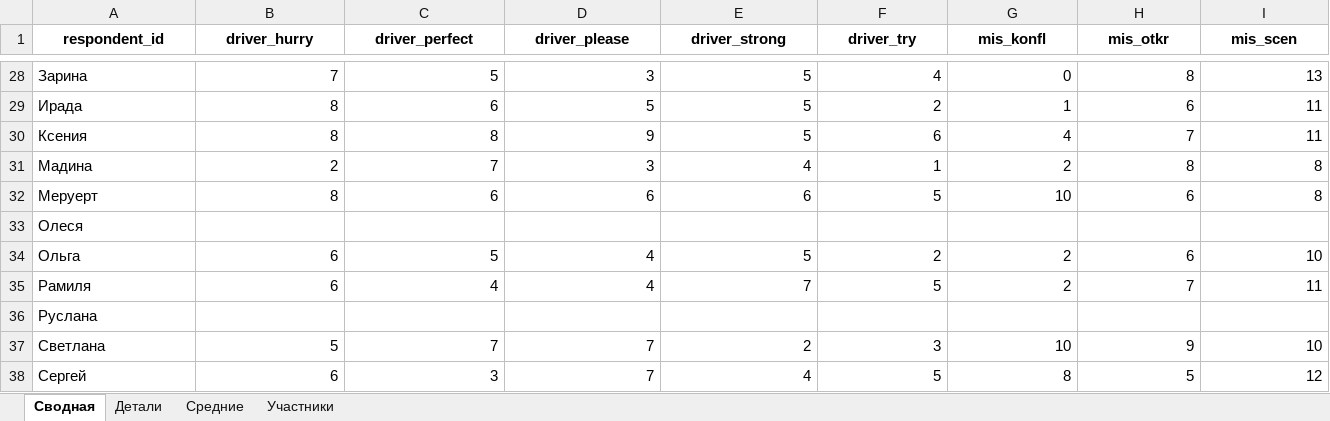
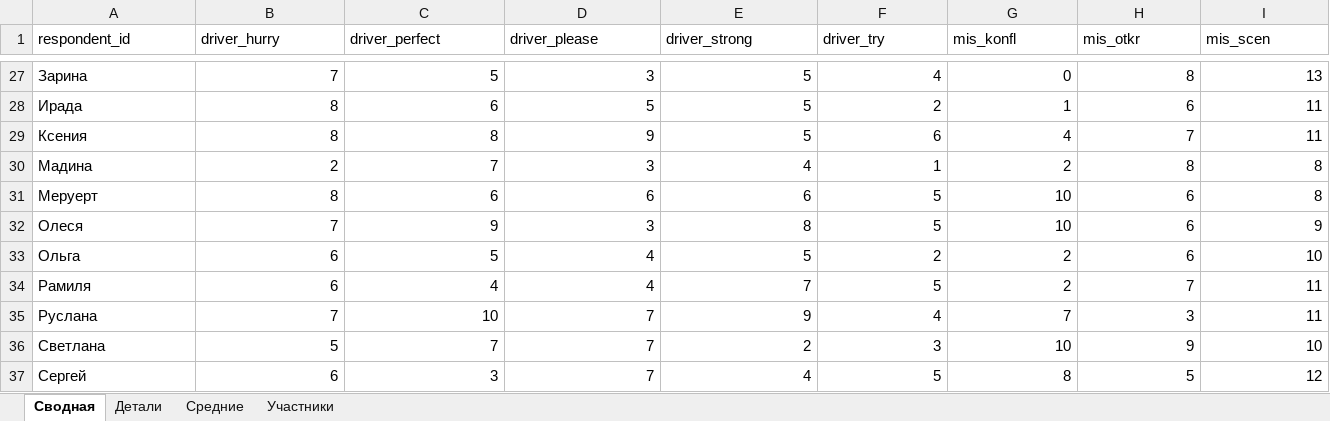
Before and after one commit to kbakha/survey-app, an Excel workbook: survey_scorer/data/seed.xlsx, sheet Сводная, drawn as a sheet; only a part is shown, gaps mark what is left out; values as stored, in another font and other column widths than the file's, no borders; addresses are those after the commit; the diff covers the shown part only; the diff names each change by its address in the sheet, - before the commit and + after, or states it on an @@ line.

```diff
--- a/survey_scorer/data/seed.xlsx (sheet Сводная)
+++ b/survey_scorer/data/seed.xlsx (sheet Сводная)
@@ A1:I1 bold: on → off, alignment: center → left @@
-B32 (driver_hurry): (empty)
+B32 (driver_hurry): 7
-C32 (driver_perfect): (empty)
+C32 (driver_perfect): 9
-D32 (driver_please): (empty)
+D32 (driver_please): 3
-E32 (driver_strong): (empty)
+E32 (driver_strong): 8
-F32 (driver_try): (empty)
+F32 (driver_try): 5
-G32 (mis_konfl): (empty)
+G32 (mis_konfl): 10
-H32 (mis_otkr): (empty)
+H32 (mis_otkr): 6
-I32 (mis_scen): (empty)
+I32 (mis_scen): 9
-B35 (driver_hurry): (empty)
+B35 (driver_hurry): 7
-C35 (driver_perfect): (empty)
+C35 (driver_perfect): 10
-D35 (driver_please): (empty)
+D35 (driver_please): 7
-E35 (driver_strong): (empty)
+E35 (driver_strong): 9
-F35 (driver_try): (empty)
+F35 (driver_try): 4
-G35 (mis_konfl): (empty)
+G35 (mis_konfl): 7
-H35 (mis_otkr): (empty)
+H35 (mis_otkr): 3
-I35 (mis_scen): (empty)
+I35 (mis_scen): 11
```
Also changed, not shown: 1 removed row, 203 edited cells and cell formats elsewhere in this sheet, sheet Детали, sheet Средние, sheet Участники.
